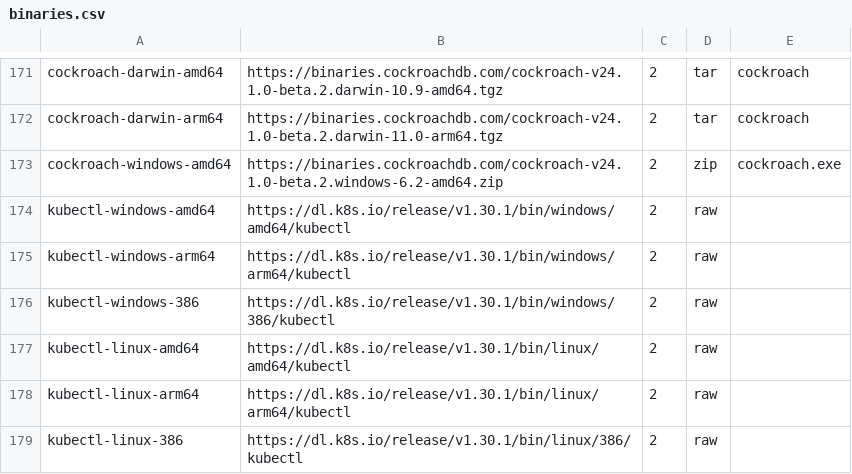
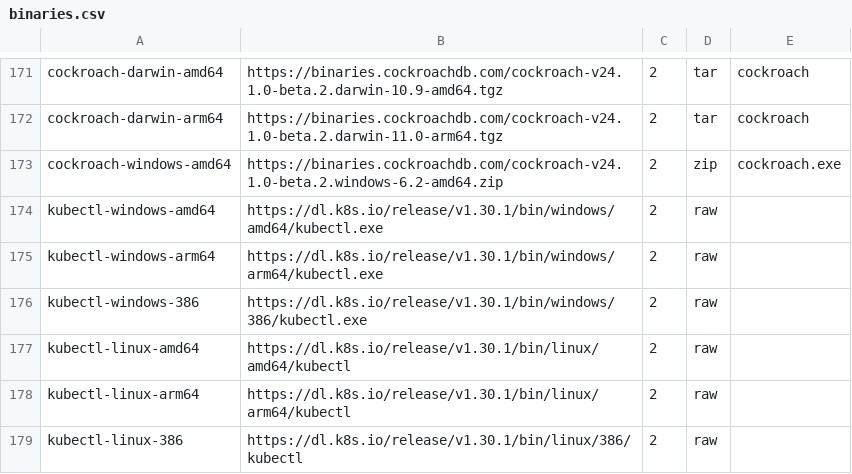
Before and after one commit to Zxilly/go-size-analyzer, a CSV file: scripts/binaries.csv, drawn as a sheet; only a part is shown, gaps mark what is left out.

```diff
--- a/scripts/binaries.csv
+++ b/scripts/binaries.csv
@@ -173,5 +173,5 @@ cockroach-darwin-arm64,https://binaries.cockroachdb.com/cockroach-v24.1.0-beta.2
 cockroach-windows-amd64,https://binaries.cockroachdb.com/cockroach-v24.1.0-beta.2.windows-6.2-amd64.zip,2,zip,cockroach.exe
-kubectl-windows-amd64,https://dl.k8s.io/release/v1.30.1/bin/windows/amd64/kubectl,2,raw,
-kubectl-windows-arm64,https://dl.k8s.io/release/v1.30.1/bin/windows/arm64/kubectl,2,raw,
-kubectl-windows-386,https://dl.k8s.io/release/v1.30.1/bin/windows/386/kubectl,2,raw,
+kubectl-windows-amd64,https://dl.k8s.io/release/v1.30.1/bin/windows/amd64/kubectl.exe,2,raw,
+kubectl-windows-arm64,https://dl.k8s.io/release/v1.30.1/bin/windows/arm64/kubectl.exe,2,raw,
+kubectl-windows-386,https://dl.k8s.io/release/v1.30.1/bin/windows/386/kubectl.exe,2,raw,
 kubectl-linux-amd64,https://dl.k8s.io/release/v1.30.1/bin/linux/amd64/kubectl,2,raw,
```
Also changed, not shown: 2 other files.
